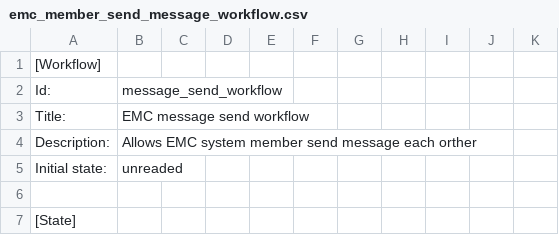
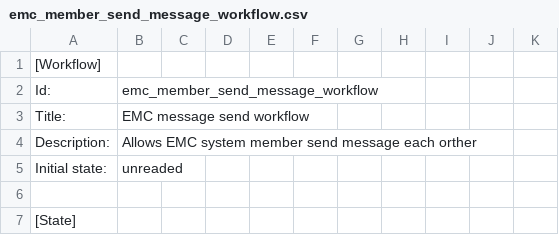
Before and after one commit to adam139/emc.memberArea, a CSV file: emc/memberArea/profiles/default/workflow_csv/emc_member_send_message_workflow.csv, drawn as a sheet; only a part is shown.

```diff
--- a/emc/memberArea/profiles/default/workflow_csv/emc_member_send_message_workflow.csv
+++ b/emc/memberArea/profiles/default/workflow_csv/emc_member_send_message_workflow.csv
@@ -1,3 +1,3 @@
 "[Workflow]",,,,,,,,,,
-"Id:","message_send_workflow",,,,,,,,,
+"Id:","emc_member_send_message_workflow",,,,,,,,,
 "Title:","EMC message send workflow",,,,,,,,,
```
Also changed, not shown: emc/memberArea/profiles/default/workflow_csv/emc_member_todoitem_workflow.csv, 9 other files.
